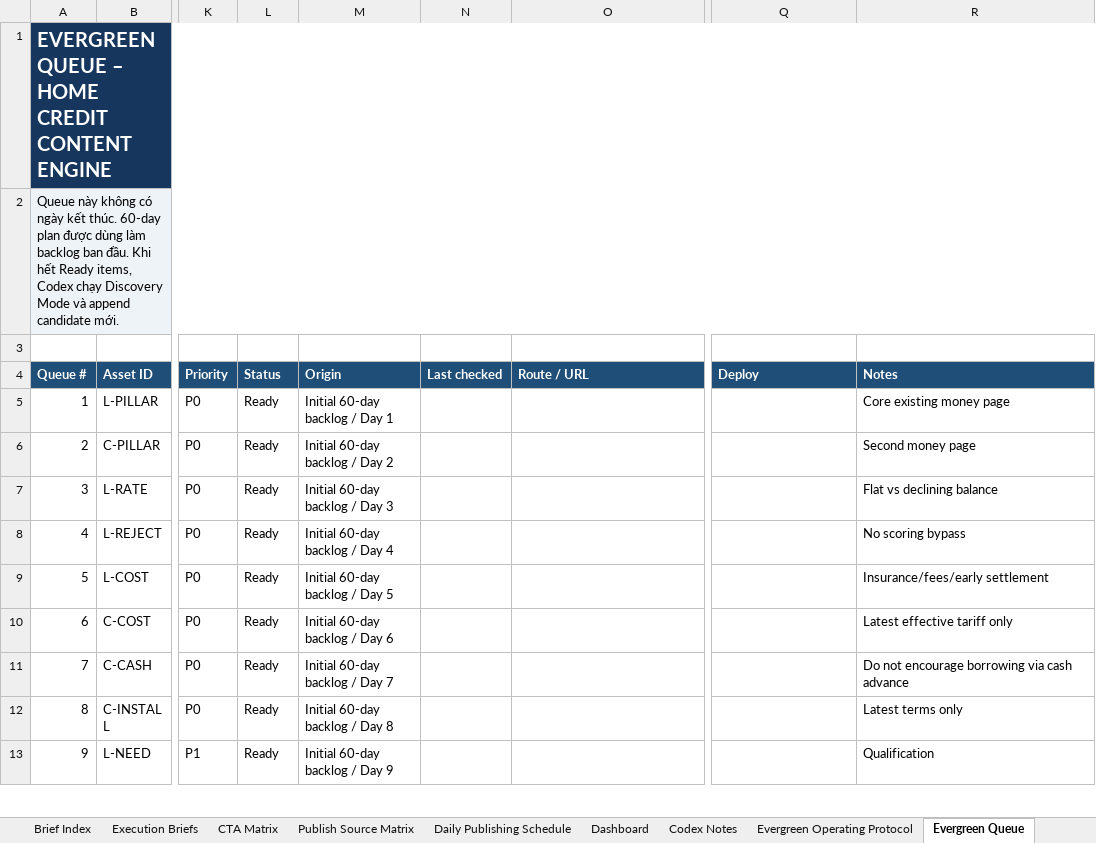
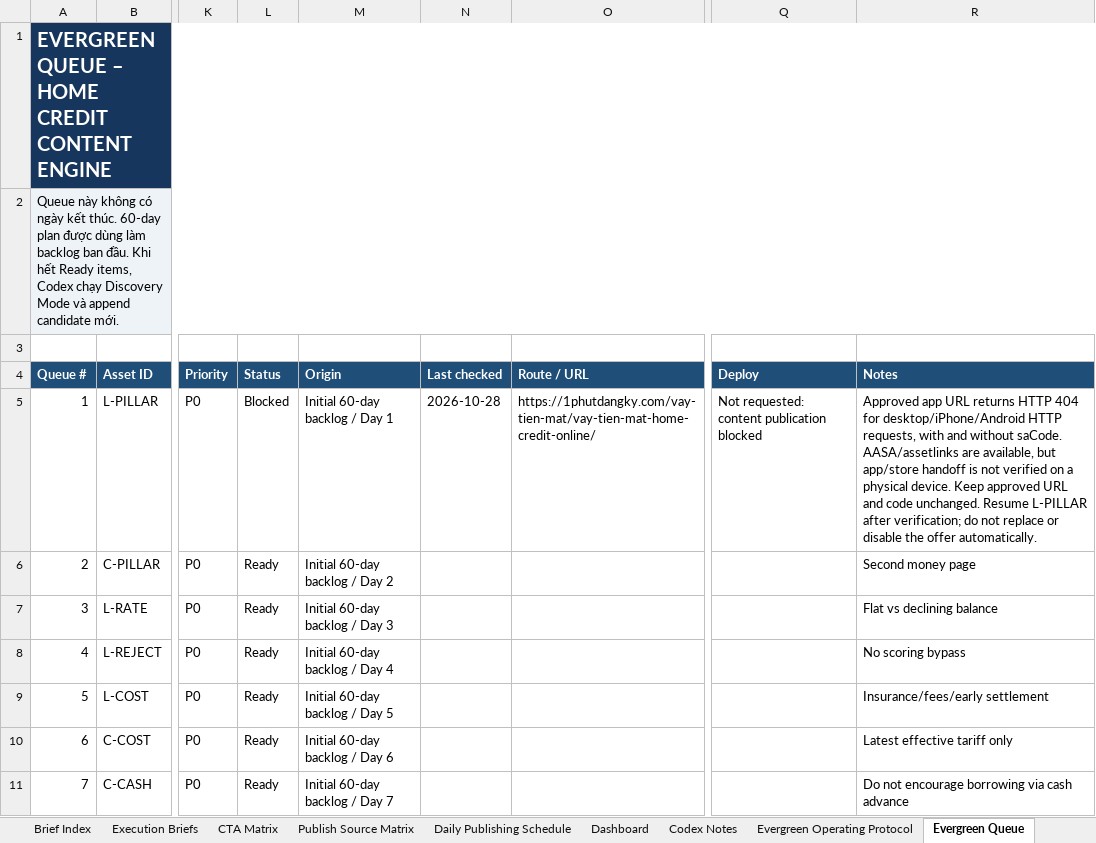
Before and after one commit to vothanhphatsocial/1phutdangky, an Excel workbook: docs/content/1phutdangky_Home_Credit_Evergreen_Content_Engine.xlsx, sheet Evergreen Queue, drawn as a sheet; only a part is shown, gaps mark what is left out; the shorter side is filled out with more unchanged rows; values as stored, in another font and other column widths than the file's, no borders; conditional formats and table styles not drawn; the diff names each change by its address in the sheet, - before the commit and + after, or states it on an @@ line.

Commit message:
chore(content): record Home Credit CTA verification blocker

```diff
--- a/docs/content/1phutdangky_Home_Credit_Evergreen_Content_Engine.xlsx (sheet Evergreen Queue)
+++ b/docs/content/1phutdangky_Home_Credit_Evergreen_Content_Engine.xlsx (sheet Evergreen Queue)
-L5 (Status): Ready
+L5 (Status): Blocked
-N5 (Last checked): (empty)
+N5 (Last checked): 2026-10-28
-O5 (Route / URL): (empty)
+O5 (Route / URL): https://1phutdangky.com/vay-tien-mat/vay-tien-mat-home-credit-online/
-Q5 (Deploy): (empty)
+Q5 (Deploy): Not requested: content publication blocked
-R5 (Notes): Core existing money page
+R5 (Notes): Approved app URL returns HTTP 404 for desktop/iPhone/Android HTTP requests, with and without saCode. AASA/assetlinks are available, but app/store handoff is not verified on a physical device. Keep approved URL and code unchanged. Resume L-PILLAR after verification; do not replace or disable the offer automatically.
```
Also changed, not shown: sheet Run Log, sheet Next Action.
